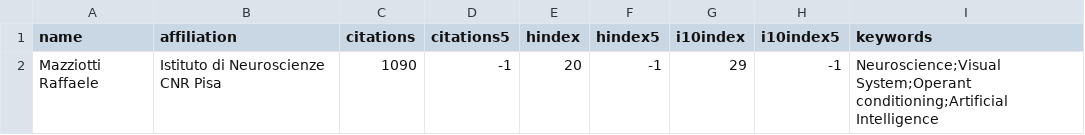
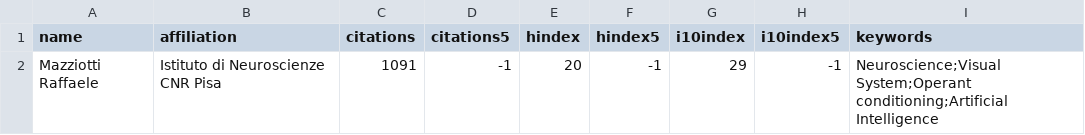
Before and after one commit to raffaelemazziotti/RM_info, a CSV file: data/scholar_author_info.csv, drawn as a sheet.

Commit message:
Automated weekly data refresh

```diff
--- a/data/scholar_author_info.csv
+++ b/data/scholar_author_info.csv
@@ -1,2 +1,2 @@
 name,affiliation,citations,citations5,hindex,hindex5,i10index,i10index5,keywords
-Mazziotti Raffaele,Istituto di Neuroscienze CNR Pisa,1090,-1,20,-1,29,-1,Neuroscience;Visual System;Operant conditioning;Artificial Intelligence
+Mazziotti Raffaele,Istituto di Neuroscienze CNR Pisa,1091,-1,20,-1,29,-1,Neuroscience;Visual System;Operant conditioning;Artificial Intelligence
```
Also changed, not shown: 4 other files.
